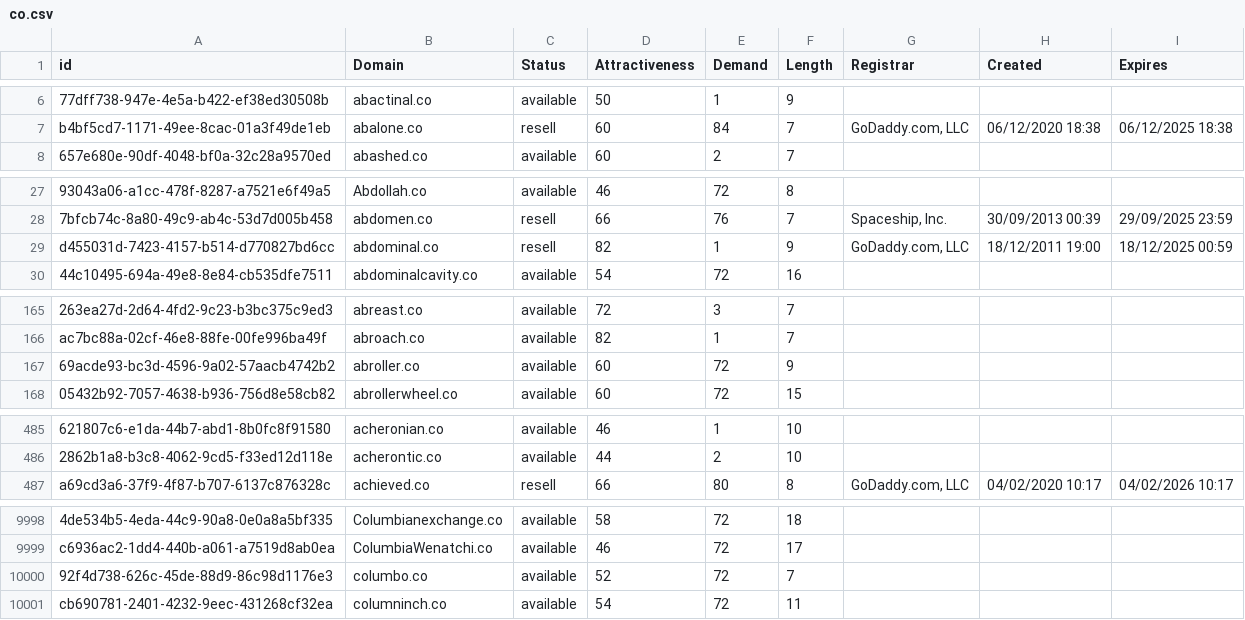
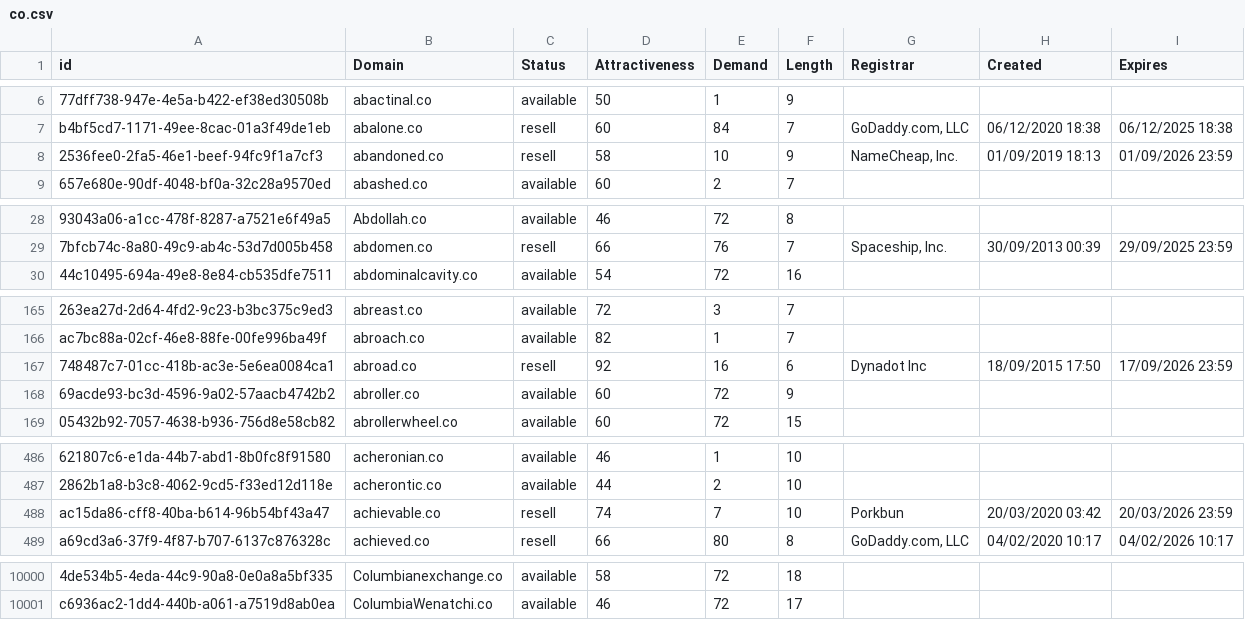
Before and after one commit to UniqueDomains/co-oneword-domains, a CSV file: co.csv, drawn as a sheet; only a part is shown, gaps mark what is left out; removed rows and columns are numbered as before the commit, all else as after; the diff covers the shown part only; the diff names each change by its address in the sheet, - before the commit and + after, or states it on an @@ line.

Commit message:
Domains update

```diff
--- a/co.csv
+++ b/co.csv
+row 8: 2536fee0-2fa5-46e1-beef-94fc9f1a7cf3 | abandoned.co | resell | 58 | 10 | 9 | NameCheap, Inc. | 01/09/2019 18:13 | 01/09/2026 23:59
-row 29: d455031d-7423-4157-b514-d770827bd6cc | abdominal.co | resell | 82 | 1 | 9 | GoDaddy.com, LLC | 18/12/2011 19:00 | 18/12/2025 00:59
+row 167: 748487c7-01cc-418b-ac3e-5e6ea0084ca1 | abroad.co | resell | 92 | 16 | 6 | Dynadot Inc | 18/09/2015 17:50 | 17/09/2026 23:59
+row 488: ac15da86-cff8-40ba-b614-96b54bf43a47 | achievable.co | resell | 74 | 7 | 10 | Porkbun | 20/03/2020 03:42 | 20/03/2026 23:59
-row 10000: 92f4d738-626c-45de-88d9-86c98d1176e3 | columbo.co | available | 52 | 72 | 7
-row 10001: cb690781-2401-4232-9eec-431268cf32ea | columninch.co | available | 54 | 72 | 11
```
Also changed, not shown: 20 edited cells elsewhere in this file, 2 other files.
